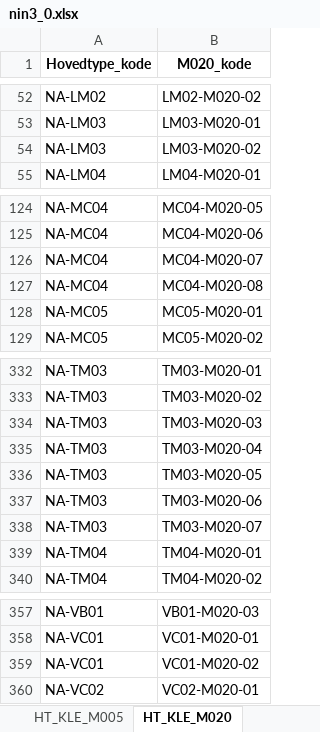
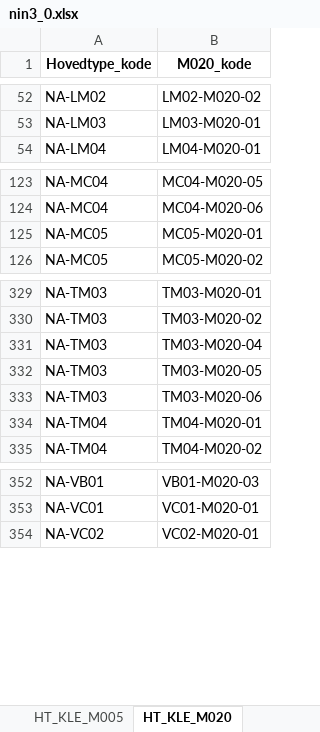
Before and after one commit to Artsdatabanken/nin-kode-api, an Excel workbook: NinKode.WebApi/report_data/3_0/nin3_0.xlsx, sheet HT_KLE_M020, drawn as a sheet; only a part is shown, gaps mark what is left out; values as stored, in another font and other column widths than the file's, no borders; the diff names each change by its address in the sheet, - before the commit and + after, or states it on an @@ line.

```diff
--- a/NinKode.WebApi/report_data/3_0/nin3_0.xlsx (sheet HT_KLE_M020)
+++ b/NinKode.WebApi/report_data/3_0/nin3_0.xlsx (sheet HT_KLE_M020)
-row 54: NA-LM03 | LM03-M020-02
-row 126: NA-MC04 | MC04-M020-07
-row 127: NA-MC04 | MC04-M020-08
-row 334: NA-TM03 | TM03-M020-03
-row 338: NA-TM03 | TM03-M020-07
-row 359: NA-VC01 | VC01-M020-02
```
Also changed, not shown: sheet GT_KLE_M050, sheet GT_KLE_M020, sheet Trinn, sheet GT_KLE_M005, sheet Variabelnavn, sheet HT_KLE_M005, 8 more sheets, 17 other files.
